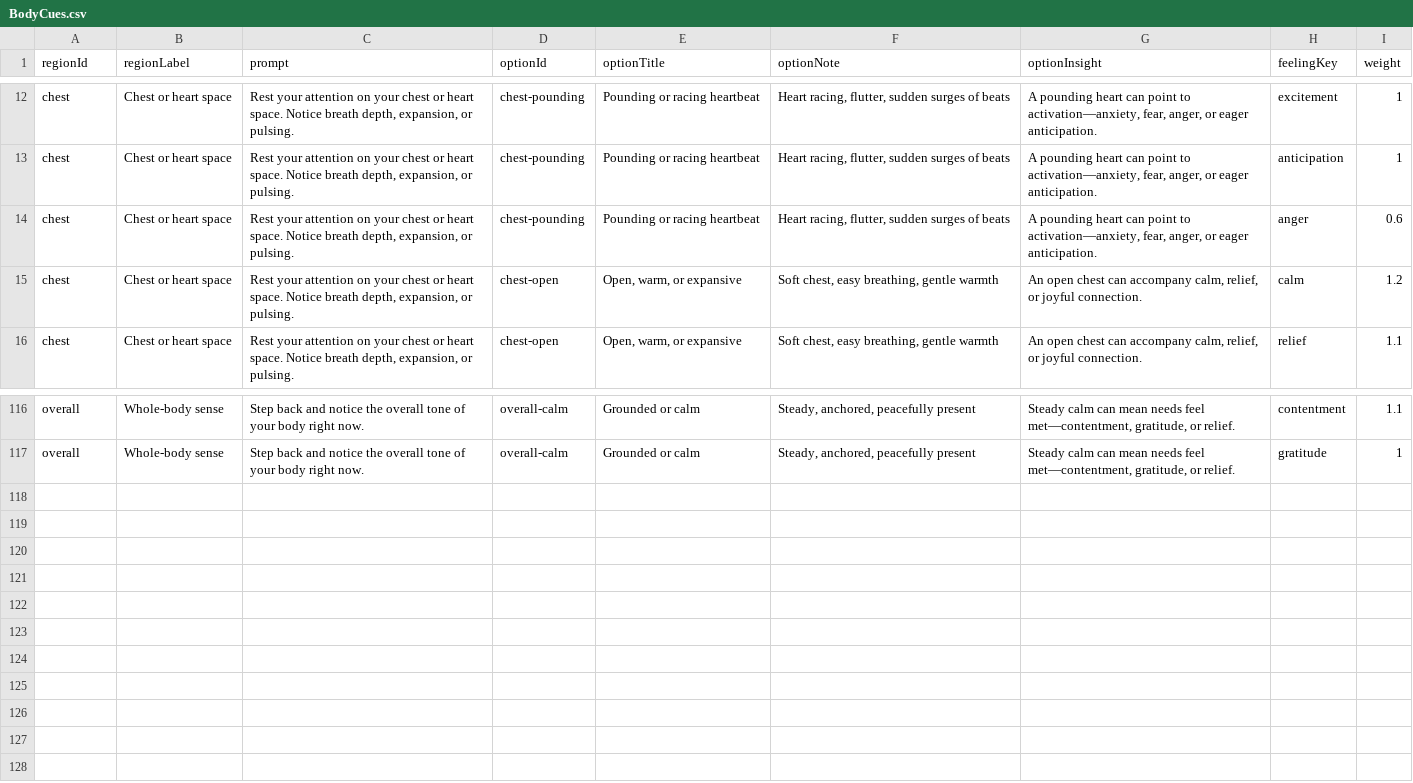
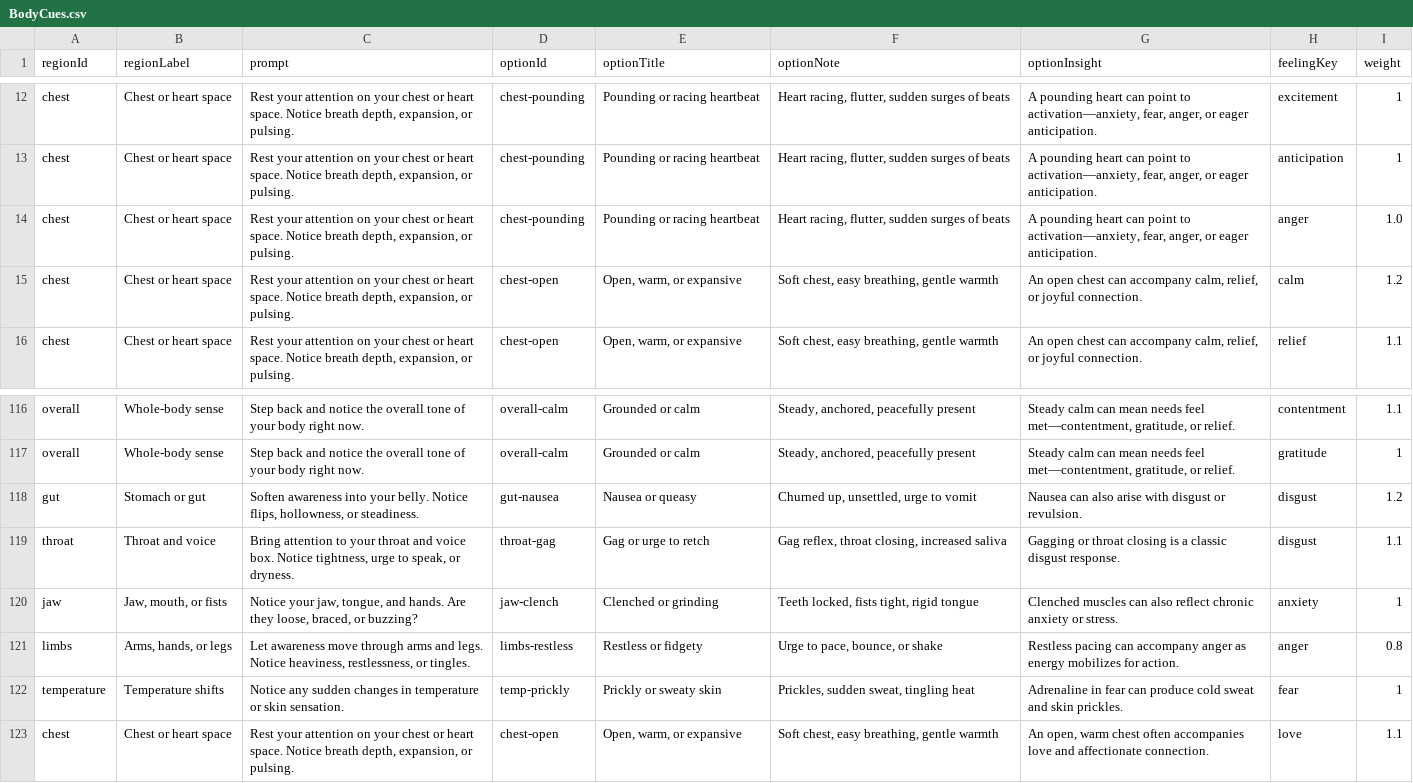
Before and after one commit to natanai/nvc-app, a CSV file: data/BodyCues.csv, drawn as a sheet; only a part is shown, gaps mark what is left out.

Commit message:
Somatic map: add disgust (gut/throat), love (chest-open); raise anger weight for pounding heart; add anger to restless limbs; add fear to prickly/sweaty skin

```diff
--- a/data/BodyCues.csv
+++ b/data/BodyCues.csv
@@ -13,3 +13,3 @@ chest,Chest or heart space,"Rest your attention on your chest or heart space. No
 chest,Chest or heart space,"Rest your attention on your chest or heart space. Notice breath depth, expansion, or pulsing.",chest-pounding,Pounding or racing heartbeat,"Heart racing, flutter, sudden surges of beats","A pounding heart can point to activation—anxiety, fear, anger, or eager anticipation.",anticipation,1
-chest,Chest or heart space,"Rest your attention on your chest or heart space. Notice breath depth, expansion, or pulsing.",chest-pounding,Pounding or racing heartbeat,"Heart racing, flutter, sudden surges of beats","A pounding heart can point to activation—anxiety, fear, anger, or eager anticipation.",anger,0.6
+chest,Chest or heart space,"Rest your attention on your chest or heart space. Notice breath depth, expansion, or pulsing.",chest-pounding,Pounding or racing heartbeat,"Heart racing, flutter, sudden surges of beats","A pounding heart can point to activation—anxiety, fear, anger, or eager anticipation.",anger,1.0
 chest,Chest or heart space,"Rest your attention on your chest or heart space. Notice breath depth, expansion, or pulsing.",chest-open,"Open, warm, or expansive","Soft chest, easy breathing, gentle warmth","An open chest can accompany calm, relief, or joyful connection.",calm,1.2
@@ -117 +117,7 @@ overall,Whole-body sense,Step back and notice the overall tone of your body righ
 overall,Whole-body sense,Step back and notice the overall tone of your body right now.,overall-calm,Grounded or calm,"Steady, anchored, peacefully present","Steady calm can mean needs feel met—contentment, gratitude, or relief.",gratitude,1
+gut,Stomach or gut,"Soften awareness into your belly. Notice flips, hollowness, or steadiness.",gut-nausea,Nausea or queasy,"Churned up, unsettled, urge to vomit","Nausea can also arise with disgust or revulsion.",disgust,1.2
+throat,Throat and voice,"Bring attention to your throat and voice box. Notice tightness, urge to speak, or dryness.",throat-gag,Gag or urge to retch,"Gag reflex, throat closing, increased saliva","Gagging or throat closing is a classic disgust response.",disgust,1.1
+jaw,"Jaw, mouth, or fists","Notice your jaw, tongue, and hands. Are they loose, braced, or buzzing?",jaw-clench,Clenched or grinding,"Teeth locked, fists tight, rigid tongue","Clenched muscles can also reflect chronic anxiety or stress.",anxiety,1
+limbs,"Arms, hands, or legs","Let awareness move through arms and legs. Notice heaviness, restlessness, or tingles.",limbs-restless,Restless or fidgety,"Urge to pace, bounce, or shake","Restless pacing can accompany anger as energy mobilizes for action.",anger,0.8
+temperature,Temperature shifts,Notice any sudden changes in temperature or skin sensation.,temp-prickly,Prickly or sweaty skin,"Prickles, sudden sweat, tingling heat","Adrenaline in fear can produce cold sweat and skin prickles.",fear,1
+chest,Chest or heart space,"Rest your attention on your chest or heart space. Notice breath depth, expansion, or pulsing.",chest-open,"Open, warm, or expansive","Soft chest, easy breathing, gentle warmth","An open, warm chest often accompanies love and affectionate connection.",love,1.1
```
